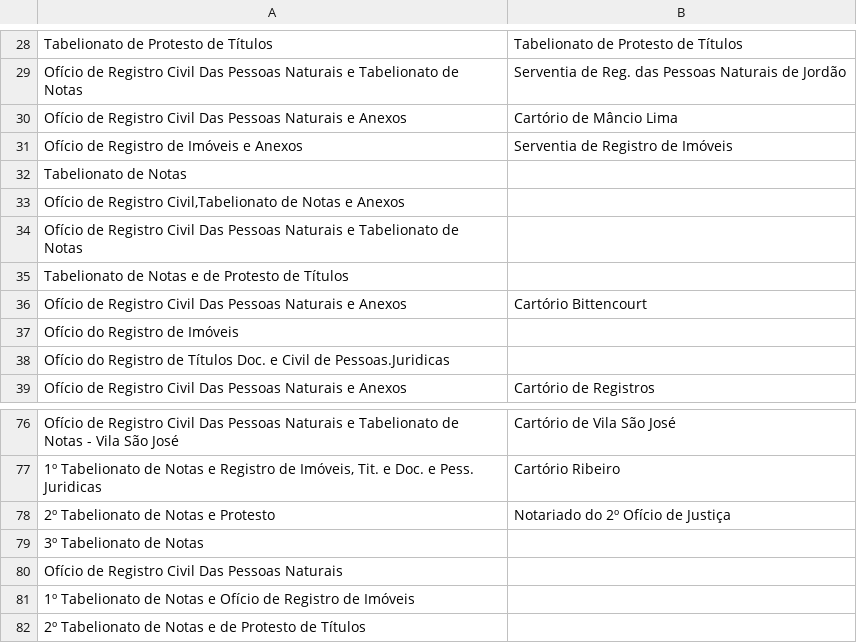
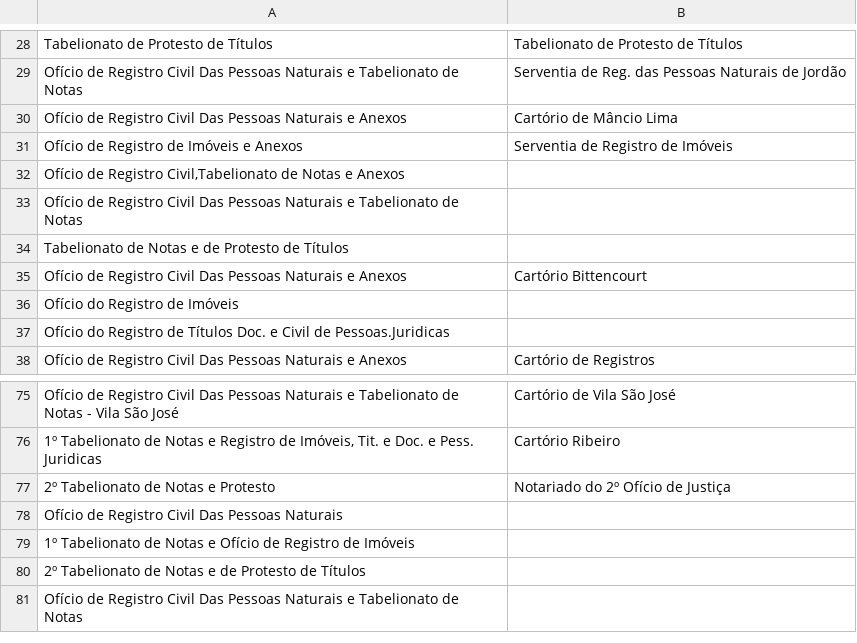
Before and after one commit to kyriosdata/dados, a CSV file: gerador/src/main/resources/cartorios.csv, drawn as a sheet; only a part is shown, gaps mark what is left out; the shorter side is filled out with more unchanged rows; the diff names each change by its address in the sheet, - before the commit and + after, or states it on an @@ line.

```diff
--- a/gerador/src/main/resources/cartorios.csv
+++ b/gerador/src/main/resources/cartorios.csv
-row 32: Tabelionato de Notas
-row 79: 3º Tabelionato de Notas
```
Also changed, not shown: gerador/src/main/resources/logradouros.csv.
